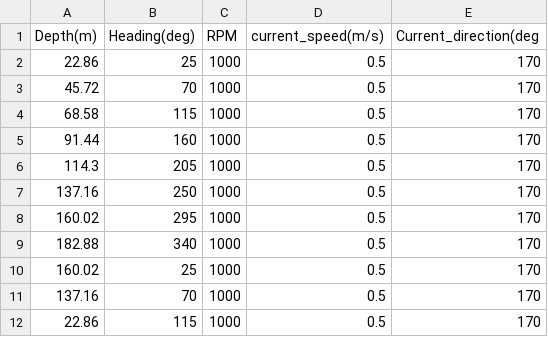
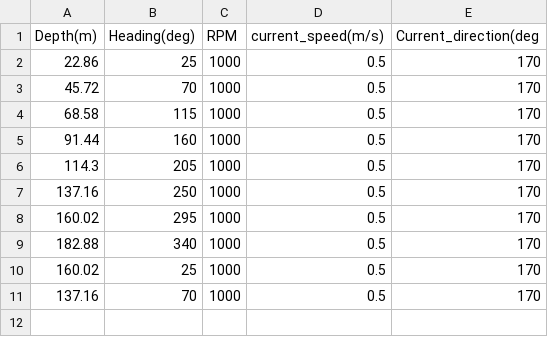
Before and after one commit to bhw-git/uuv_sim, a CSV file: uw_sim/New_Profile.csv, drawn as a sheet; the diff names each change by its address in the sheet, - before the commit and + after, or states it on an @@ line.

```diff
--- a/uw_sim/New_Profile.csv
+++ b/uw_sim/New_Profile.csv
-row 12: 22.86 | 115 | 1000 | 0.5 | 170
```
Also changed, not shown: 6 other files.
